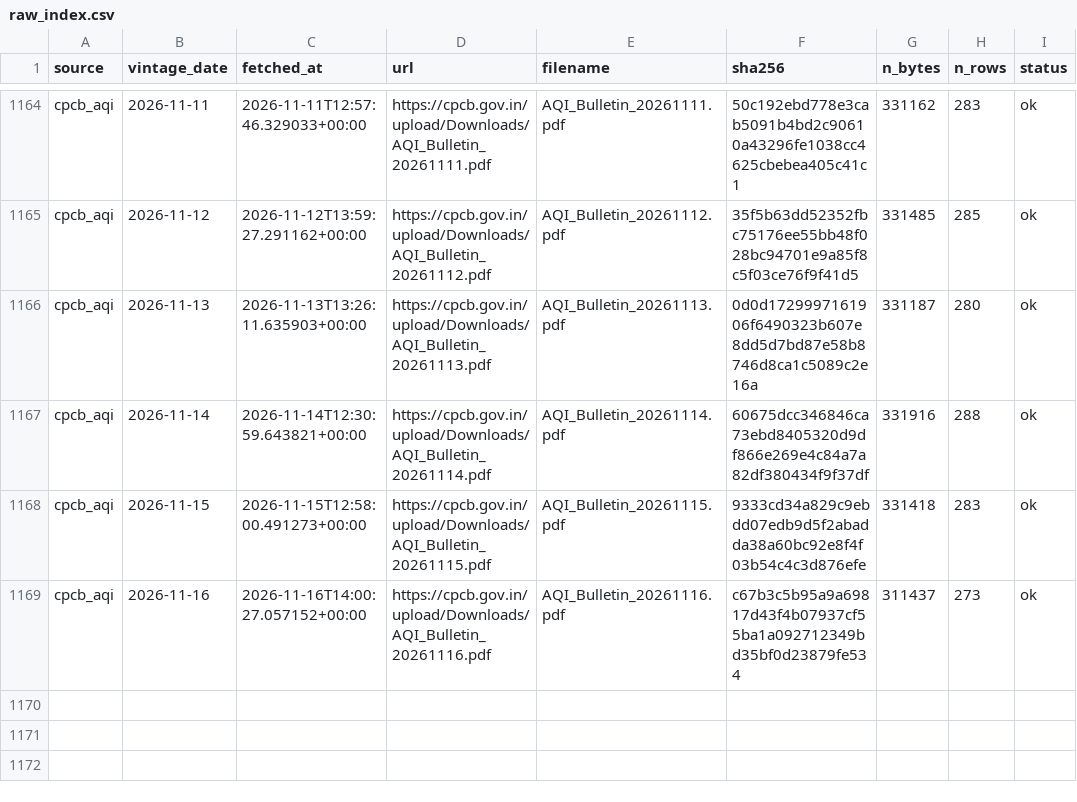
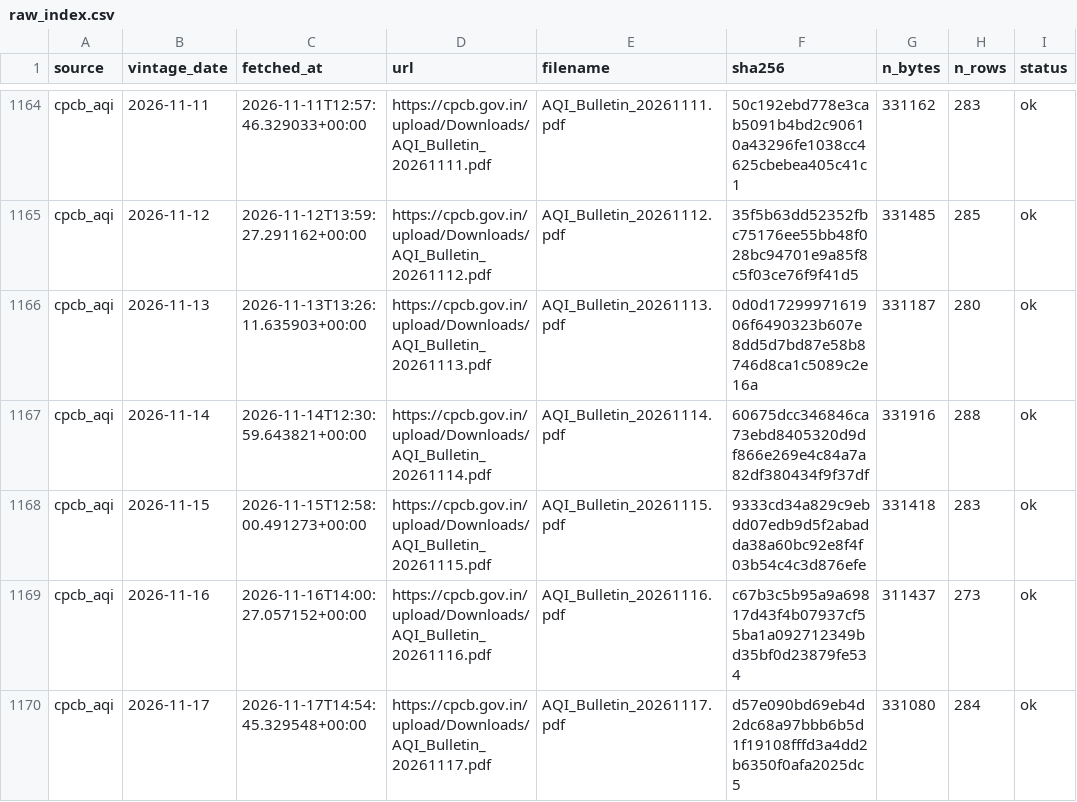
Before and after one commit to Tharun0127/Bhavishya, a CSV file: raw_index.csv, drawn as a sheet; only a part is shown, gaps mark what is left out; the diff names each change by its address in the sheet, - before the commit and + after, or states it on an @@ line.

```diff
--- a/raw_index.csv
+++ b/raw_index.csv
+row 1170: cpcb_aqi | 2026-11-17 | 2026-11-17T14:54:45.329548+00:00 | https://cpcb.gov.in/upload/Downloads/AQI_Bulletin_20261117.pdf | AQI_Bulletin_20261117.pdf | d57e090bd69eb4d2dc68a97bbb6b5d1f19108fffd3a4dd2b6350f0afa2025dc5 | 331080 | 284 | ok
```
Also changed, not shown: health/source_health.csv, 5 other files.
